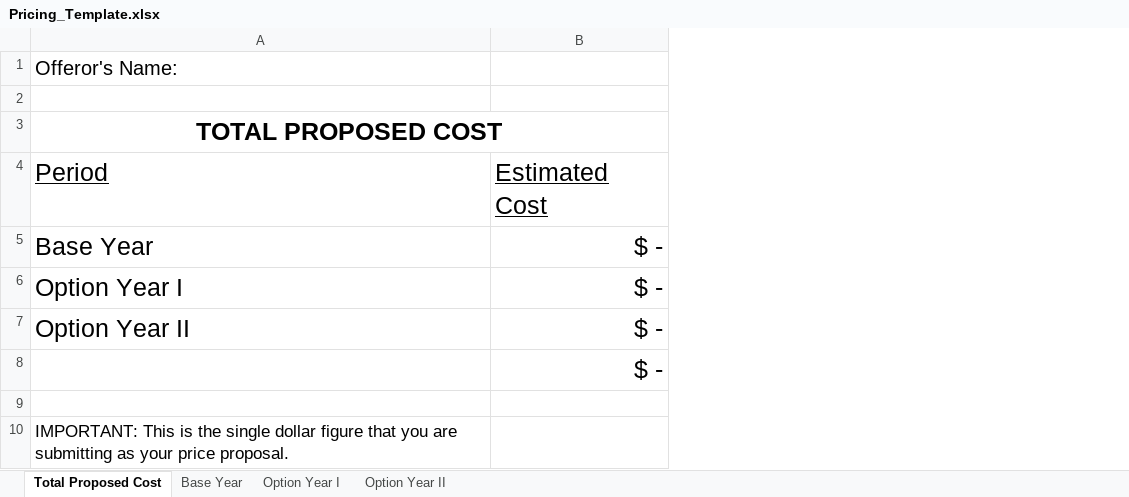
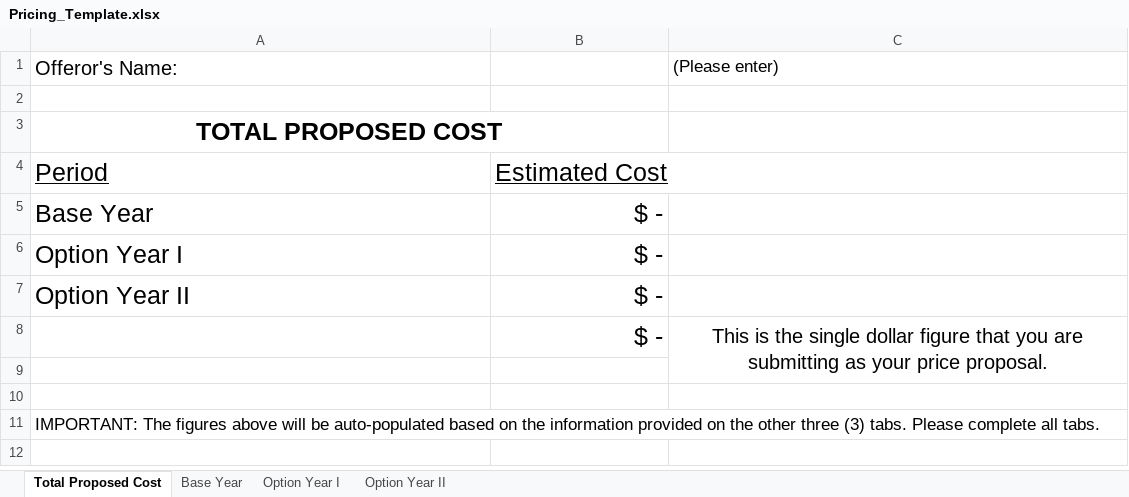
Before and after one commit to ustaxcourt/case-management-rfq, an Excel workbook: Pricing_Template.xlsx, sheet Total Proposed Cost, drawn as a sheet; values as stored, in another font and other column widths than the file's, no borders; addresses are those after the commit; the diff names each change by its address in the sheet, - before the commit and + after, or states it on an @@ line.

Commit message:
Update pricing template

```diff
--- a/Pricing_Template.xlsx (sheet Total Proposed Cost)
+++ b/Pricing_Template.xlsx (sheet Total Proposed Cost)
+column C, rows 1-8: (Please enter) |  |  |  |  |  |  | This is the single dollar figure that you are submitting as your price proposal.
+row 10: (empty)
-A11: IMPORTANT: This is the single dollar figure that you are submitting as your price proposal.
+A11: IMPORTANT: The figures above will be auto-populated based on the information provided on the other three (3) tabs. Please complete all tabs.
+A11:C11 merged
```
